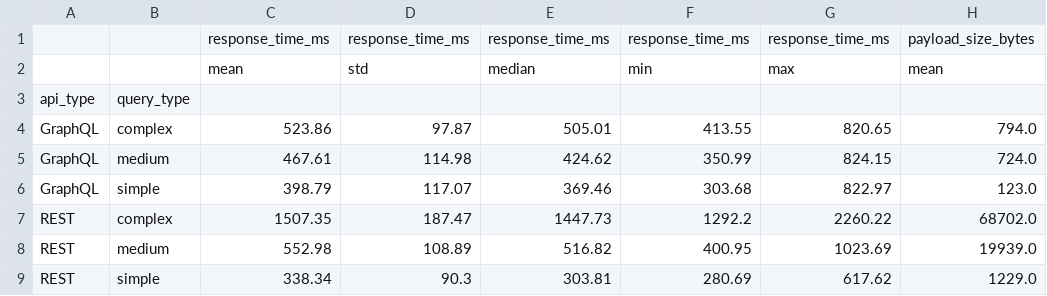
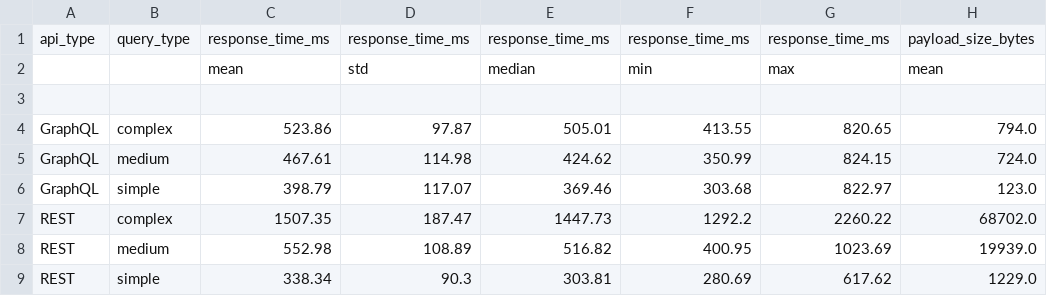
Before and after one commit to ViniiSalles/lab-experimentacao05, a CSV file: estatisticas_descritivas.csv, drawn as a sheet; only a part is shown; rows hold the shown columns only; the diff names each change by its address in the sheet, - before the commit and + after, or states it on an @@ line.

Commit message:
Update CSV header to include api_type and query_type

```diff
--- a/estatisticas_descritivas.csv
+++ b/estatisticas_descritivas.csv
-A1: (empty)
+A1: api_type
-B1: (empty)
+B1: query_type
-row 3: api_type | query_type
+row 3: (empty)
```
